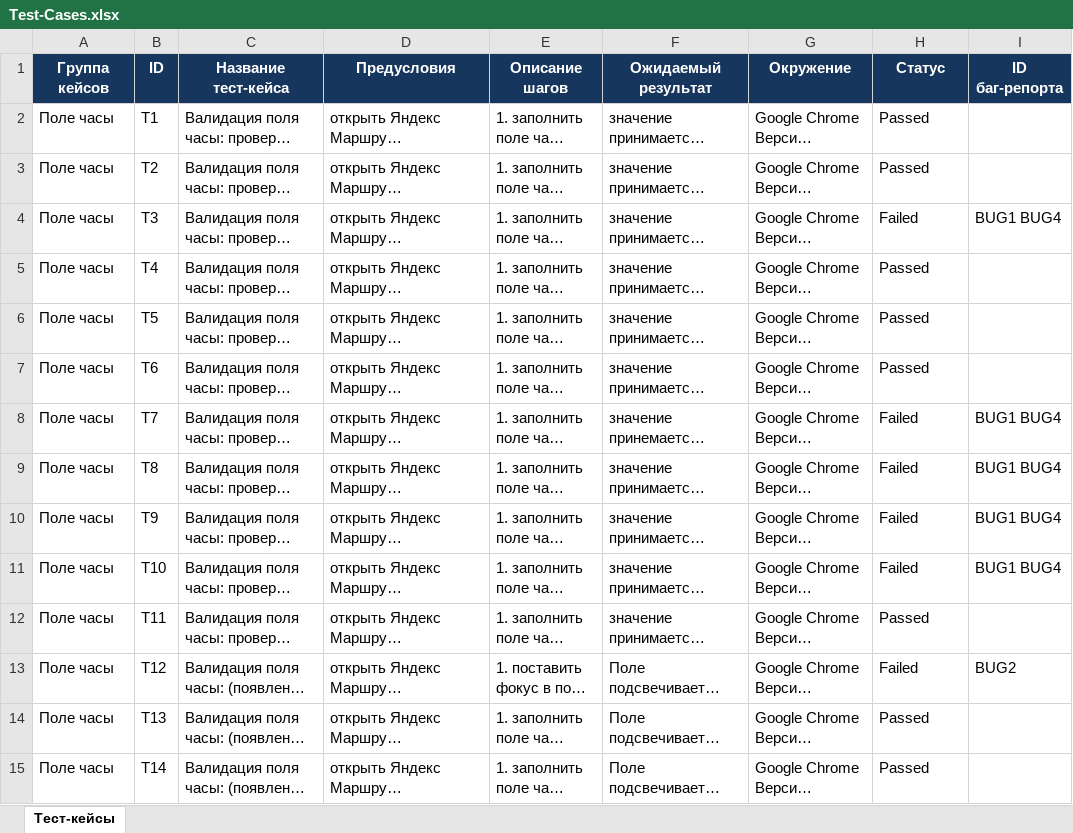
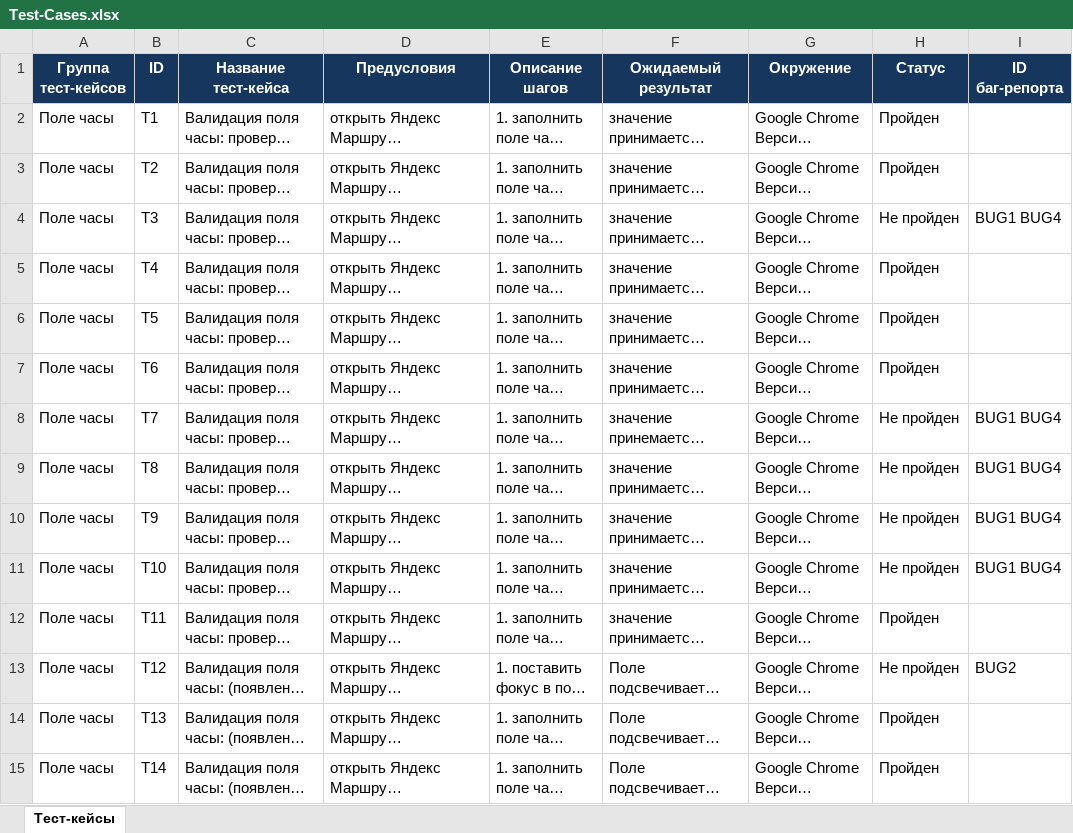
Before and after one commit to maxim3535-a11y/yandex-practicum-qa-portfolio, an Excel workbook: 02-Yandex-Routes/Improved/Excel/Test-Cases.xlsx, sheet Тест-кейсы, drawn as a sheet; only a part is shown; long unchanged cells end in …; values as stored, in another font and other column widths than the file's, no borders; table styles not drawn; the diff covers the shown part only; the diff names each change by its address in the sheet, - before the commit and + after, or states it on an @@ line.

Commit message:
Add files via upload

```diff
--- a/02-Yandex-Routes/Improved/Excel/Test-Cases.xlsx (sheet Тест-кейсы)
+++ b/02-Yandex-Routes/Improved/Excel/Test-Cases.xlsx (sheet Тест-кейсы)
-A1: Группа кейсов
+A1: Группа тест-кейсов
-H2:H3 (Статус): Passed
+H2:H3 (Статус): Пройден
-H4 (Статус): Failed
+H4 (Статус): Не пройден
-H5:H7 (Статус): Passed
+H5:H7 (Статус): Пройден
-H8:H11 (Статус): Failed
+H8:H11 (Статус): Не пройден
-H12 (Статус): Passed
+H12 (Статус): Пройден
-H13 (Статус): Failed
+H13 (Статус): Не пройден
-H14:H15 (Статус): Passed
+H14:H15 (Статус): Пройден
```
Also changed, not shown: 46 edited cells elsewhere in this sheet.
